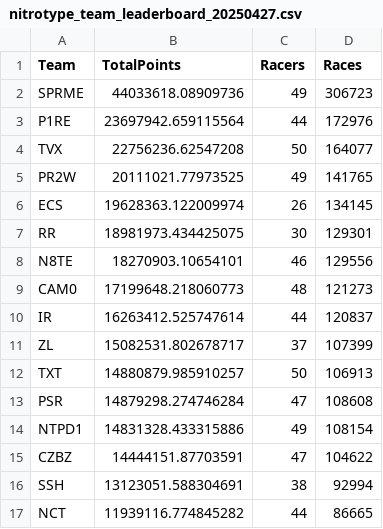
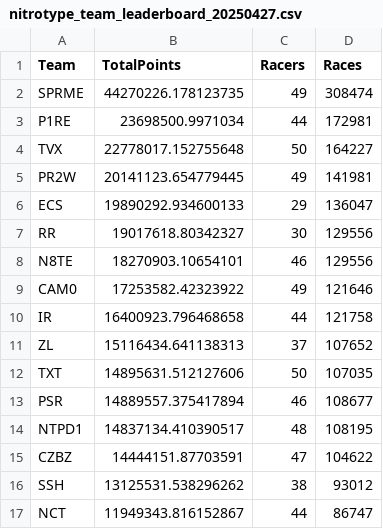
Before and after one commit to professional124/axionNTLEADERBOARDS, a CSV file: csv_archive/nitrotype_team_leaderboard_20250427.csv, drawn as a sheet; only a part is shown; the diff covers the shown part only.

```diff
--- a/csv_archive/nitrotype_team_leaderboard_20250427.csv
+++ b/csv_archive/nitrotype_team_leaderboard_20250427.csv
@@ -1,17 +1,17 @@
 Team,TotalPoints,Racers,Races
-SPRME,44033618.08909736,49,306723
-P1RE,23697942.659115564,44,172976
-TVX,22756236.62547208,50,164077
-PR2W,20111021.77973525,49,141765
-ECS,19628363.122009974,26,134145
-RR,18981973.434425075,30,129301
+SPRME,44270226.178123735,49,308474
+P1RE,23698500.9971034,44,172981
+TVX,22778017.152755648,50,164227
+PR2W,20141123.654779445,49,141981
+ECS,19890292.934600133,29,136047
+RR,19017618.80342327,30,129556
 N8TE,18270903.10654101,46,129556
-CAM0,17199648.218060773,48,121273
-IR,16263412.525747614,44,120837
-ZL,15082531.802678717,37,107399
-TXT,14880879.985910257,50,106913
-PSR,14879298.274746284,47,108608
-NTPD1,14831328.433315886,49,108154
+CAM0,17253582.42323922,49,121646
+IR,16400923.796468658,44,121758
+ZL,15116434.641138313,37,107652
+TXT,14895631.512127606,50,107035
+PSR,14889557.375417894,46,108677
+NTPD1,14837134.410390517,48,108195
 CZBZ,14444151.87703591,47,104622
-SSH,13123051.588304691,38,92994
-NCT,11939116.774845282,44,86665
+SSH,13125531.538296262,38,93012
+NCT,11949343.816152867,44,86747
```
Also changed, not shown: 10 added rows, 10 removed rows and 83 edited cells elsewhere in this file, 2 other files.
